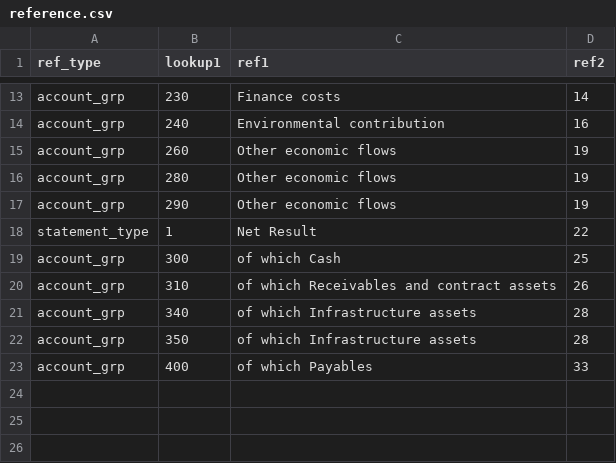
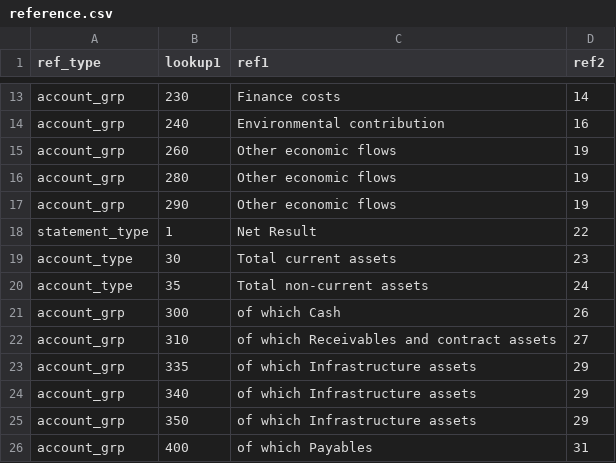
Before and after one commit to Brent-Morrison/Building-Block, a CSV file: data/reference.csv, drawn as a sheet; only a part is shown, gaps mark what is left out.

Commit message:
Balance sheet

```diff
--- a/data/reference.csv
+++ b/data/reference.csv
@@ -18,6 +18,9 @@ account_grp,290,Other economic flows,19
 statement_type,1,Net Result,22
-account_grp,300,of which Cash,25
-account_grp,310,of which Receivables and contract assets,26
-account_grp,340,of which Infrastructure assets,28
-account_grp,350,of which Infrastructure assets,28
-account_grp,400,of which Payables,33
+account_type,30,Total current assets,23
+account_type,35,Total non-current assets,24
+account_grp,300,of which Cash,26
+account_grp,310,of which Receivables and contract assets,27
+account_grp,335,of which Infrastructure assets,29
+account_grp,340,of which Infrastructure assets,29
+account_grp,350,of which Infrastructure assets,29
+account_grp,400,of which Payables,31
```
Also changed, not shown: 1 other file.
